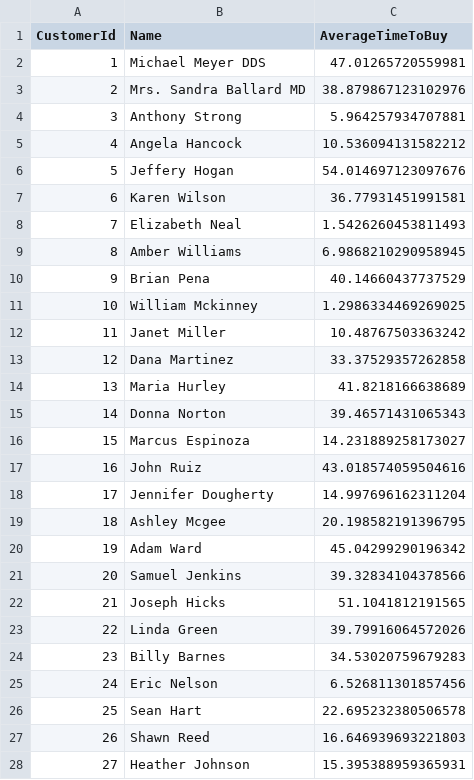
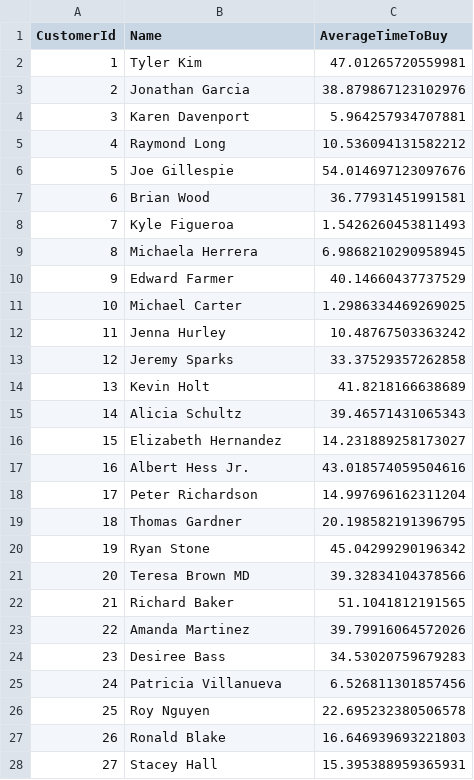
Before and after one commit to RSW1511/price_optimization_ondc, a CSV file: data/customers.csv, drawn as a sheet; only a part is shown; the diff covers the shown part only.

```diff
--- a/data/customers.csv
+++ b/data/customers.csv
@@ -1,28 +1,28 @@
 CustomerId,Name,AverageTimeToBuy
-1,Michael Meyer DDS,47.01265720559981
-2,Mrs. Sandra Ballard MD,38.879867123102976
-3,Anthony Strong,5.964257934707881
-4,Angela Hancock,10.536094131582212
-5,Jeffery Hogan,54.014697123097676
-6,Karen Wilson,36.77931451991581
-7,Elizabeth Neal,1.5426260453811493
-8,Amber Williams,6.9868210290958945
-9,Brian Pena,40.14660437737529
-10,William Mckinney,1.2986334469269025
-11,Janet Miller,10.48767503363242
-12,Dana Martinez,33.37529357262858
-13,Maria Hurley,41.8218166638689
-14,Donna Norton,39.46571431065343
-15,Marcus Espinoza,14.231889258173027
-16,John Ruiz,43.018574059504616
-17,Jennifer Dougherty,14.997696162311204
-18,Ashley Mcgee,20.198582191396795
-19,Adam Ward,45.04299290196342
-20,Samuel Jenkins,39.32834104378566
-21,Joseph Hicks,51.1041812191565
-22,Linda Green,39.79916064572026
-23,Billy Barnes,34.53020759679283
-24,Eric Nelson,6.526811301857456
-25,Sean Hart,22.695232380506578
-26,Shawn Reed,16.646939693221803
-27,Heather Johnson,15.395388959365931
+1,Tyler Kim,47.01265720559981
+2,Jonathan Garcia,38.879867123102976
+3,Karen Davenport,5.964257934707881
+4,Raymond Long,10.536094131582212
+5,Joe Gillespie,54.014697123097676
+6,Brian Wood,36.77931451991581
+7,Kyle Figueroa,1.5426260453811493
+8,Michaela Herrera,6.9868210290958945
+9,Edward Farmer,40.14660437737529
+10,Michael Carter,1.2986334469269025
+11,Jenna Hurley,10.48767503363242
+12,Jeremy Sparks,33.37529357262858
+13,Kevin Holt,41.8218166638689
+14,Alicia Schultz,39.46571431065343
+15,Elizabeth Hernandez,14.231889258173027
+16,Albert Hess Jr.,43.018574059504616
+17,Peter Richardson,14.997696162311204
+18,Thomas Gardner,20.198582191396795
+19,Ryan Stone,45.04299290196342
+20,Teresa Brown MD,39.32834104378566
+21,Richard Baker,51.1041812191565
+22,Amanda Martinez,39.79916064572026
+23,Desiree Bass,34.53020759679283
+24,Patricia Villanueva,6.526811301857456
+25,Roy Nguyen,22.695232380506578
+26,Ronald Blake,16.646939693221803
+27,Stacey Hall,15.395388959365931
```
Also changed, not shown: 23 edited cells elsewhere in this file, data/market_data.csv, data/transactions.csv, 2 other files.
